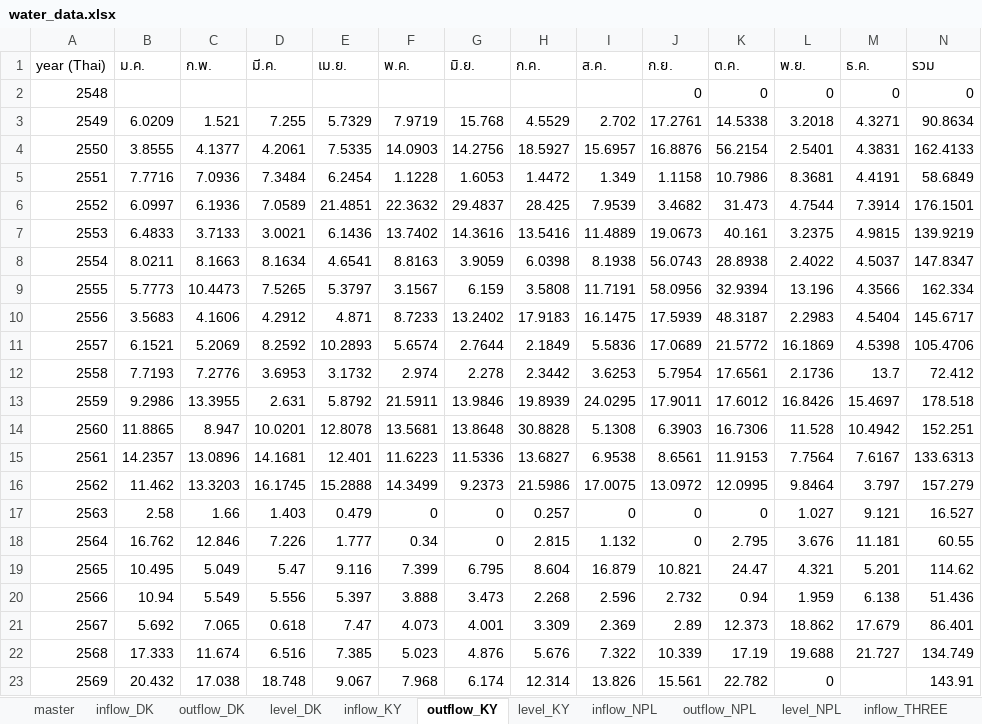
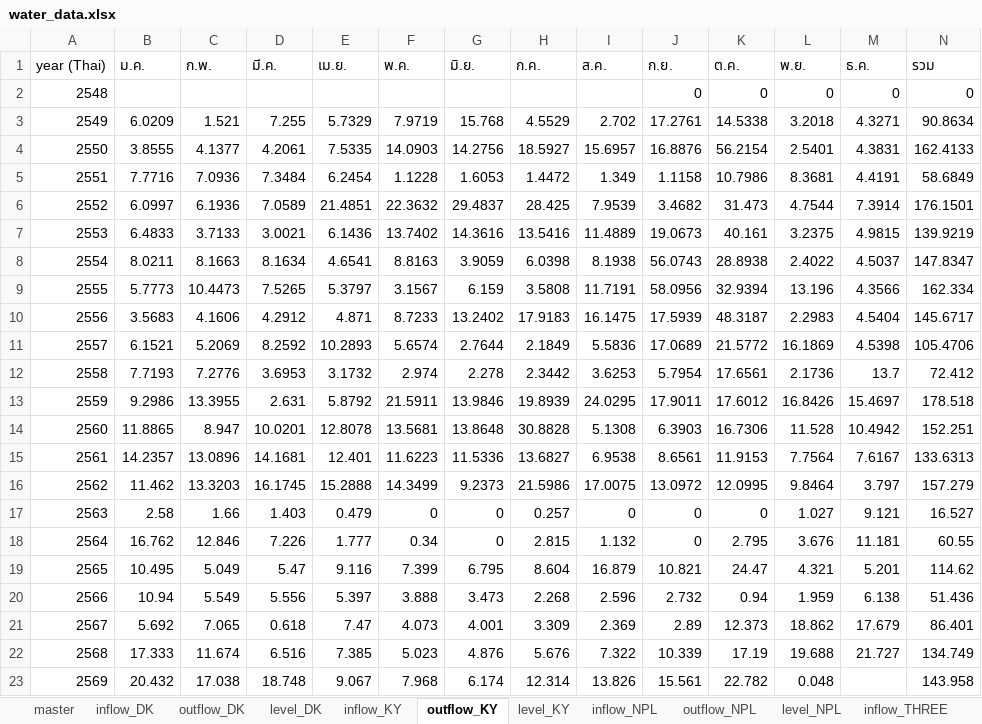
Before and after one commit to pabank10-png/water-dashboard, an Excel workbook: water_data.xlsx, sheet outflow_KY, drawn as a sheet; values as stored, in another font and other column widths than the file's, no borders; the diff names each change by its address in the sheet, - before the commit and + after, or states it on an @@ line.

```diff
--- a/water_data.xlsx (sheet outflow_KY)
+++ b/water_data.xlsx (sheet outflow_KY)
-L23 (พ.ย.): 0
+L23 (พ.ย.): 0.048
-N23 (รวม): 143.91
+N23 (รวม): 143.958
```
Also changed, not shown: sheet master, sheet inflow_KY, sheet inflow_DK, sheet outflow_DK, sheet outflow_THREE, sheet inflow_THREE, 6 more sheets, 2 other files.
